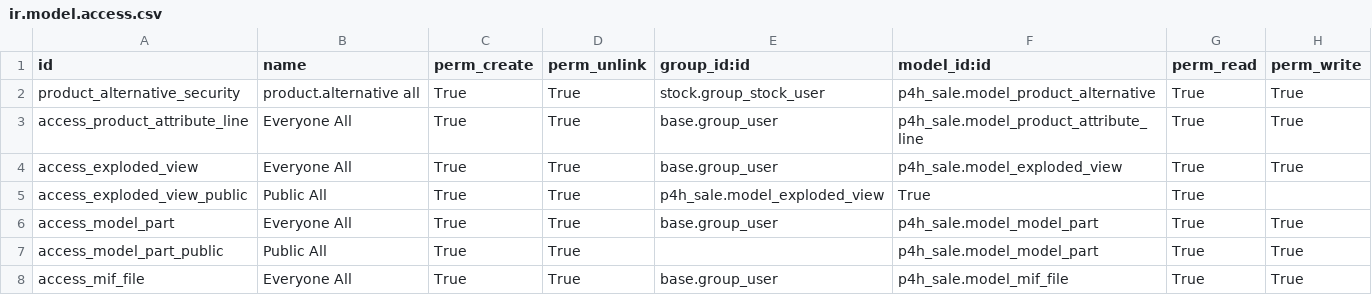
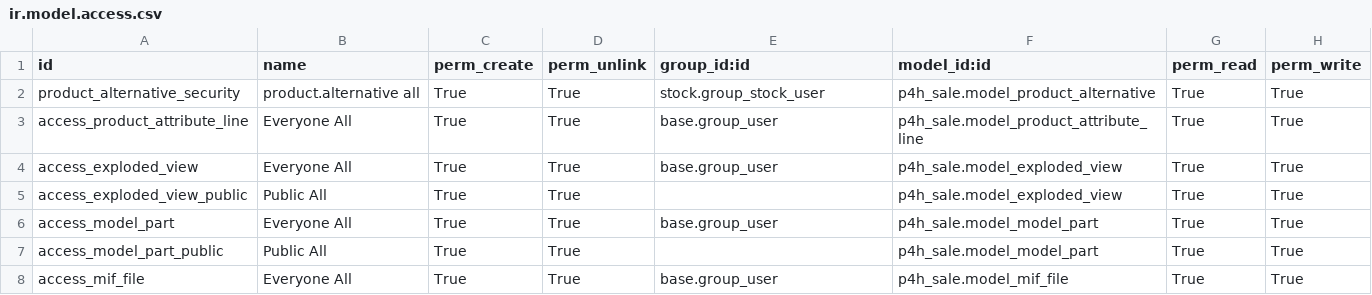
Before and after one commit to parts4heat/odoo, a CSV file: p4h_sale/security/ir.model.access.csv, drawn as a sheet.

Commit message:
Permissions

```diff
--- a/p4h_sale/security/ir.model.access.csv
+++ b/p4h_sale/security/ir.model.access.csv
@@ -4,3 +4,3 @@ id,name,perm_create,perm_unlink,group_id:id,model_id:id,perm_read,perm_write
 "access_exploded_view","Everyone All","True","True","base.group_user","p4h_sale.model_exploded_view","True","True"
-"access_exploded_view_public","Public All","True","True","p4h_sale.model_exploded_view","True","True"
+"access_exploded_view_public","Public All","True","True",,"p4h_sale.model_exploded_view","True","True"
 "access_model_part","Everyone All","True","True","base.group_user","p4h_sale.model_model_part","True","True"
```
